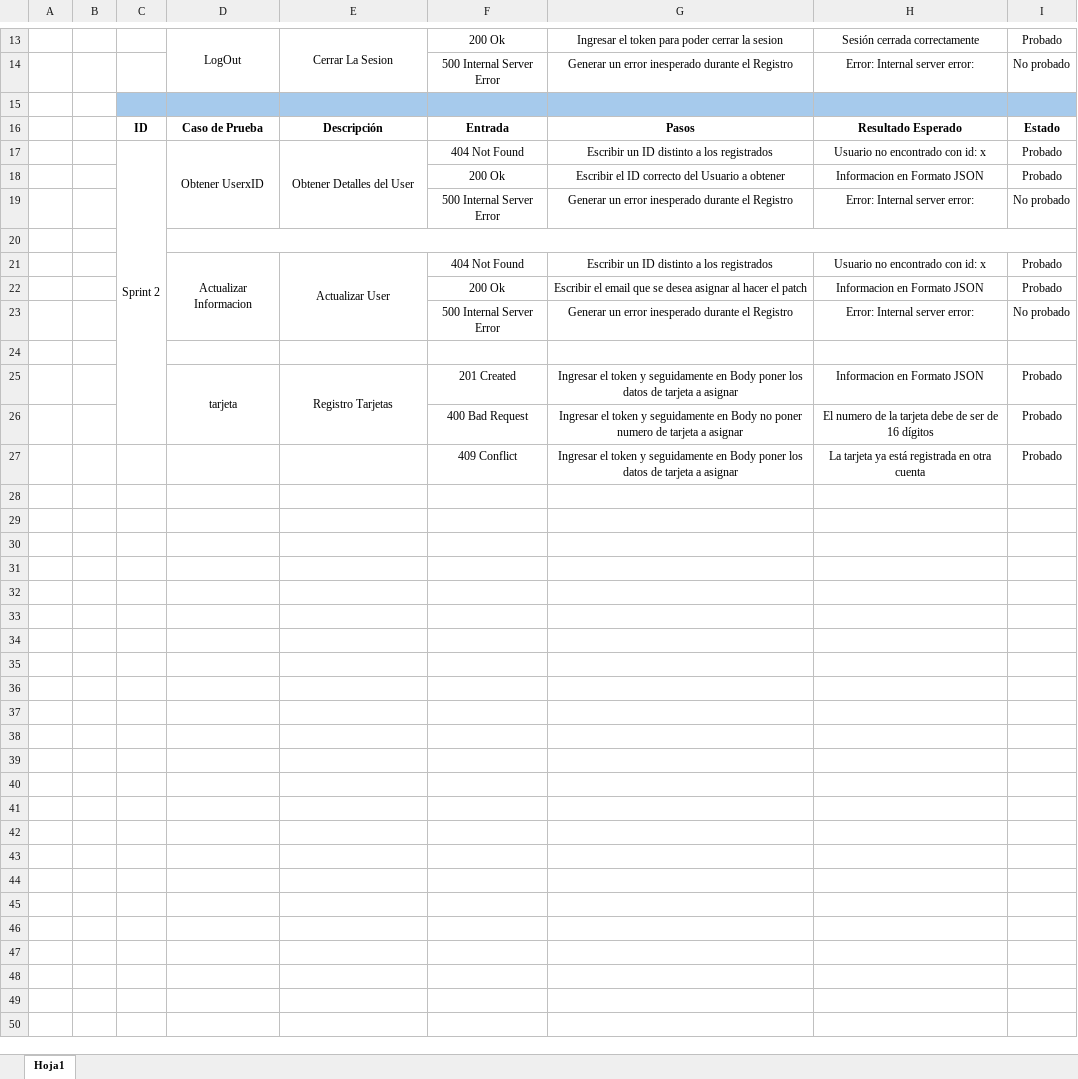
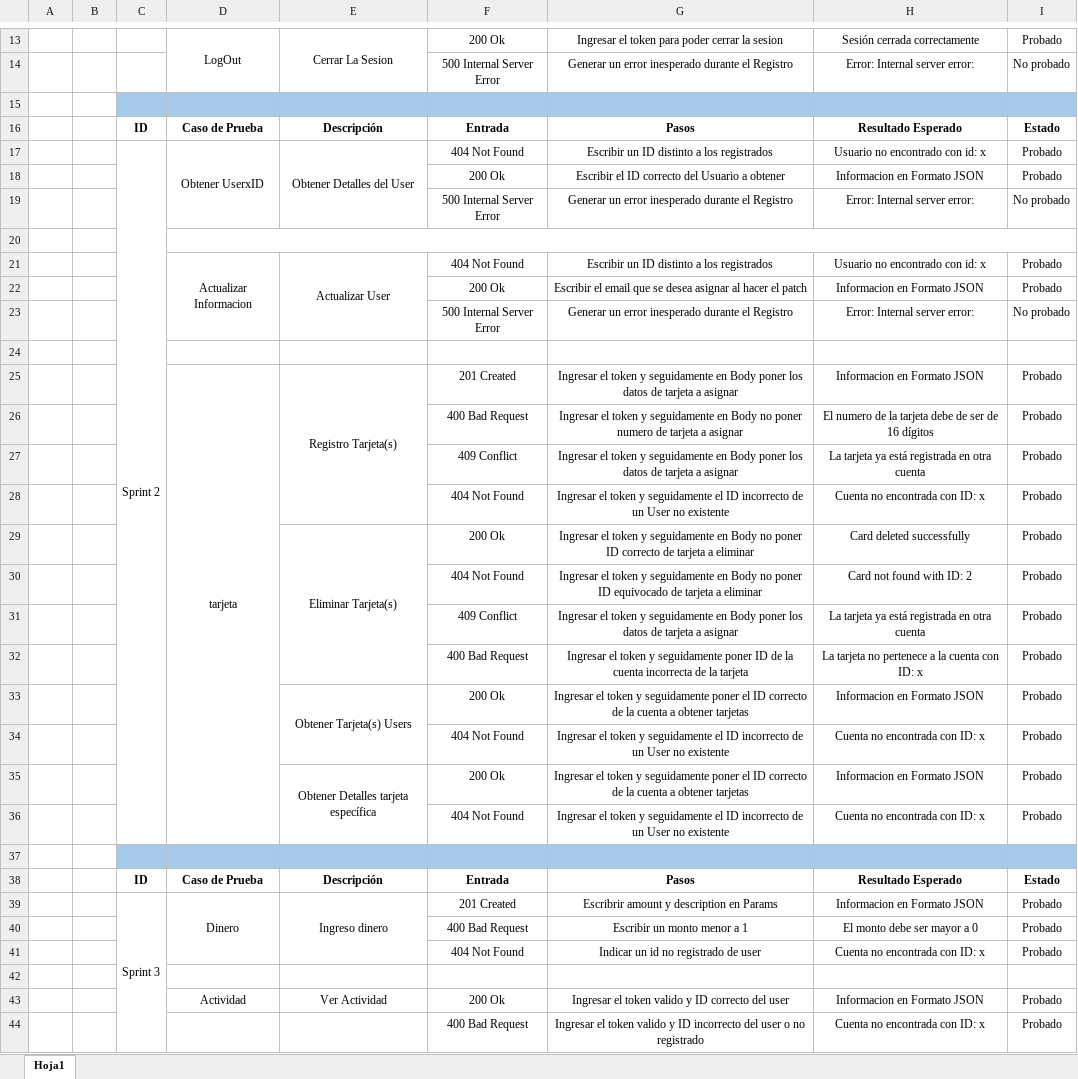
Before and after one commit to Jfgazonb20/digital_money_house, an Excel workbook: PruebasDocs.xlsx, sheet Hoja1, drawn as a sheet; only a part is shown, gaps mark what is left out; values as stored, in another font and other column widths than the file's, no borders; removed rows and columns are numbered as before the commit, all else as after; the diff covers the shown part only; the diff names each change by its address in the sheet, - before the commit and + after, or states it on an @@ line.

```diff
--- a/PruebasDocs.xlsx (sheet Hoja1)
+++ b/PruebasDocs.xlsx (sheet Hoja1)
-C17:C26 merged
+C17:C36 merged
-D25:D26 merged
+D25:D36 merged
-E25: Registro Tarjetas
+E25: Registro Tarjeta(s)
-E25:E26 merged
+E25:E28 merged
+row 28:  |  |  |  |  | 404 Not Found | Ingresar el token y seguidamente el ID incorrecto de un User no existente | Cuenta no encontrada con ID: x | Probado
+row 29:  |  |  |  | Eliminar Tarjeta(s) | 200 Ok | Ingresar el token y seguidamente en Body no poner ID correcto de tarjeta a eliminar | Card deleted successfully | Probado
+row 30:  |  |  |  |  | 404 Not Found | Ingresar el token y seguidamente en Body no poner ID equivocado de tarjeta a eliminar | Card not found with ID: 2 | Probado
+row 31:  |  |  |  |  | 409 Conflict | Ingresar el token y seguidamente en Body poner los datos de tarjeta a asignar | La tarjeta ya está registrada en otra cuenta | Probado
+row 32:  |  |  |  |  | 400 Bad Request | Ingresar el token y seguidamente poner ID de la cuenta incorrecta de la tarjeta | La tarjeta no pertenece a la cuenta con ID: x | Probado
+row 33:  |  |  |  | Obtener Tarjeta(s) Users | 200 Ok | Ingresar el token y seguidamente poner el ID correcto de la cuenta a obtener tarjetas | Informacion en Formato JSON | Probado
+row 34:  |  |  |  |  | 404 Not Found | Ingresar el token y seguidamente el ID incorrecto de un User no existente | Cuenta no encontrada con ID: x | Probado
+row 35:  |  |  |  | Obtener Detalles tarjeta específica | 200 Ok | Ingresar el token y seguidamente poner el ID correcto de la cuenta a obtener tarjetas | Informacion en Formato JSON | Probado
+row 36:  |  |  |  |  | 404 Not Found | Ingresar el token y seguidamente el ID incorrecto de un User no existente | Cuenta no encontrada con ID: x | Probado
+row 37: (empty)
+row 38:  |  | ID | Caso de Prueba | Descripción | Entrada | Pasos | Resultado Esperado | Estado
+row 39:  |  | Sprint 3 | Dinero | Ingreso dinero | 201 Created | Escribrir amount y description en Params | Informacion en Formato JSON | Probado
+row 40:  |  |  |  |  | 400 Bad Request | Escribir un monto menor a 1 | El monto debe ser mayor a 0 | Probado
+row 41:  |  |  |  |  | 404 Not Found | Indicar un id no registrado de user | Cuenta no encontrada con ID: x | Probado
+row 42: (empty)
+row 43:  |  |  | Actividad | Ver Actividad | 200 Ok | Ingresar el token valido y ID correcto del user | Informacion en Formato JSON | Probado
+row 44:  |  |  |  |  | 400 Bad Request | Ingresar el token valido y ID incorrecto del user o no registrado | Cuenta no encontrada con ID: x | Probado
```
Also changed, not shown: 1 added row elsewhere in this sheet, 11 other files.
